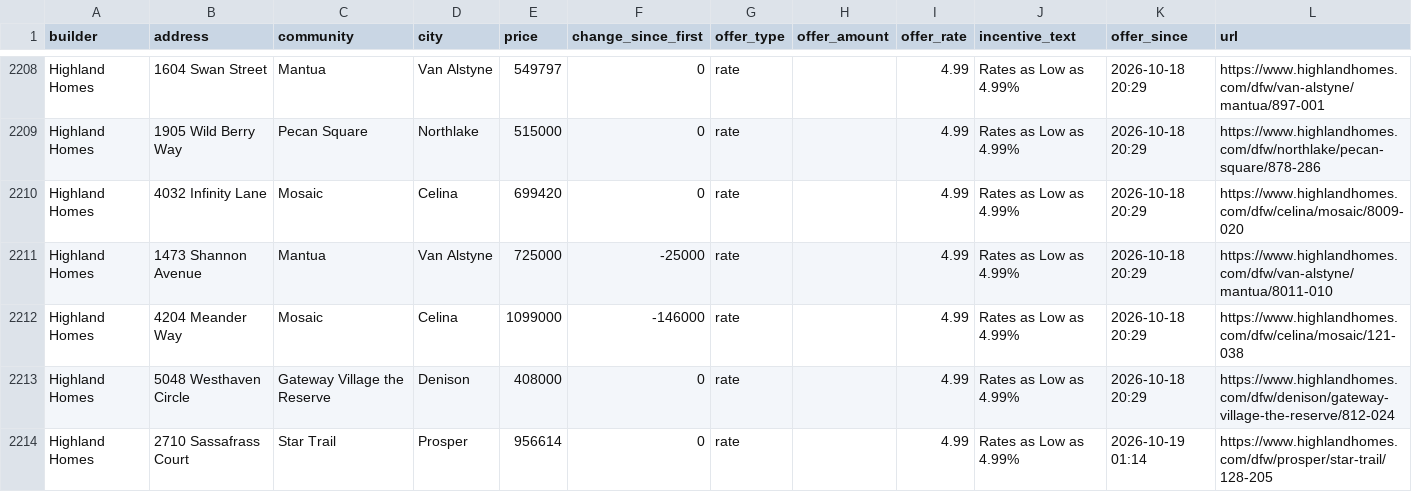
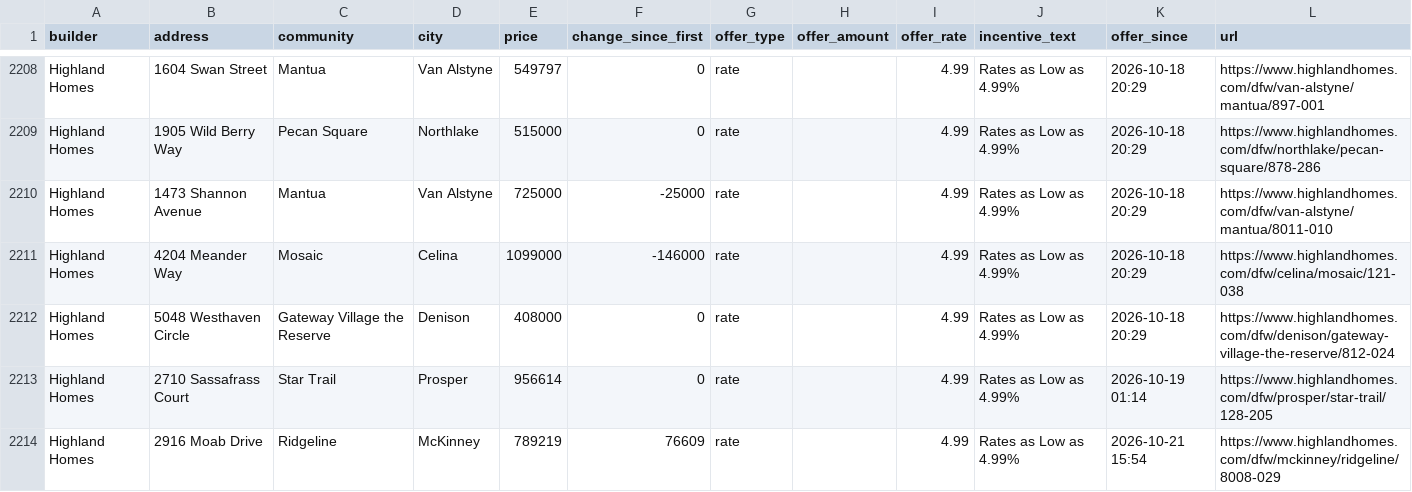
Before and after one commit to Crutledge13/dfw-builder-tracker, a CSV file: docs/data/home_offers.csv, drawn as a sheet; only a part is shown, gaps mark what is left out; the shorter side is filled out with more unchanged rows; the diff names each change by its address in the sheet, - before the commit and + after, or states it on an @@ line.

```diff
--- a/docs/data/home_offers.csv
+++ b/docs/data/home_offers.csv
-row 2210: Highland Homes | 4032 Infinity Lane | Mosaic | Celina | 699420 | 0 | rate |  | 4.99 | Rates as Low as 4.99% | 2026-10-18 20:29 | https://www.highlandhomes.com/dfw/celina/mosaic/8009-020
```
Also changed, not shown: docs/data/incentives.csv, docs/data/new_homes.csv, 21 other files.
